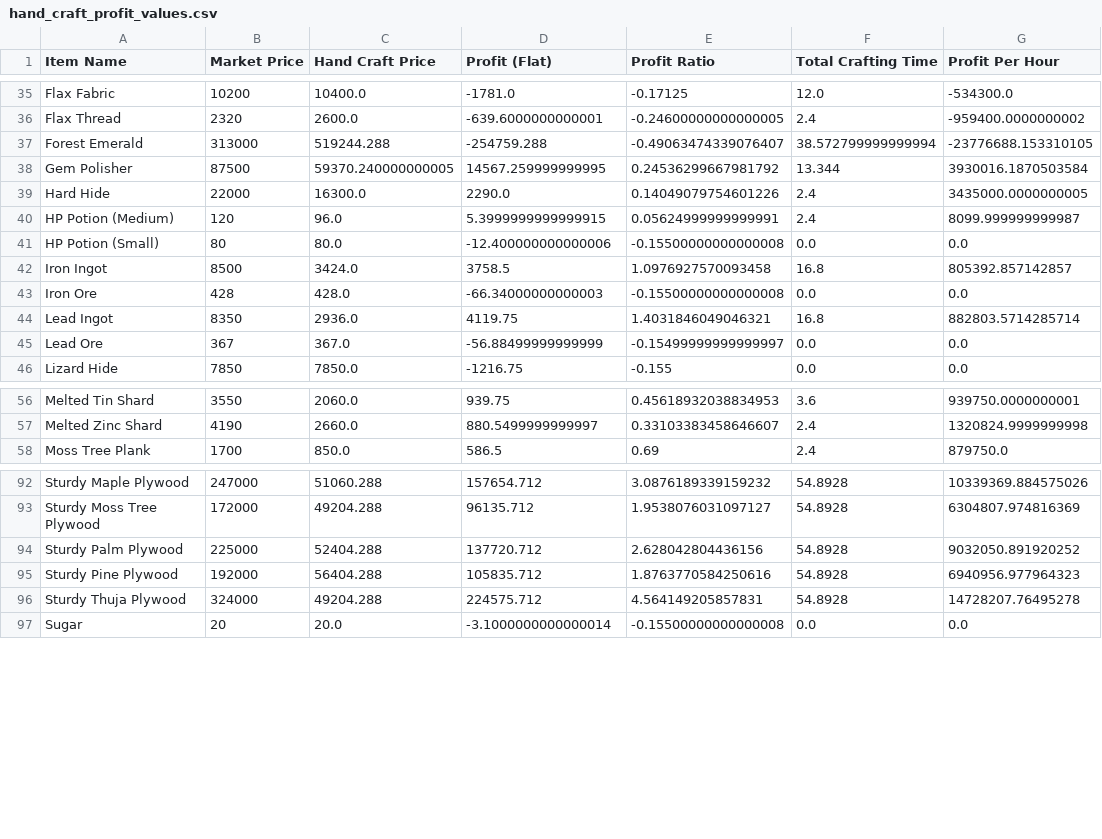
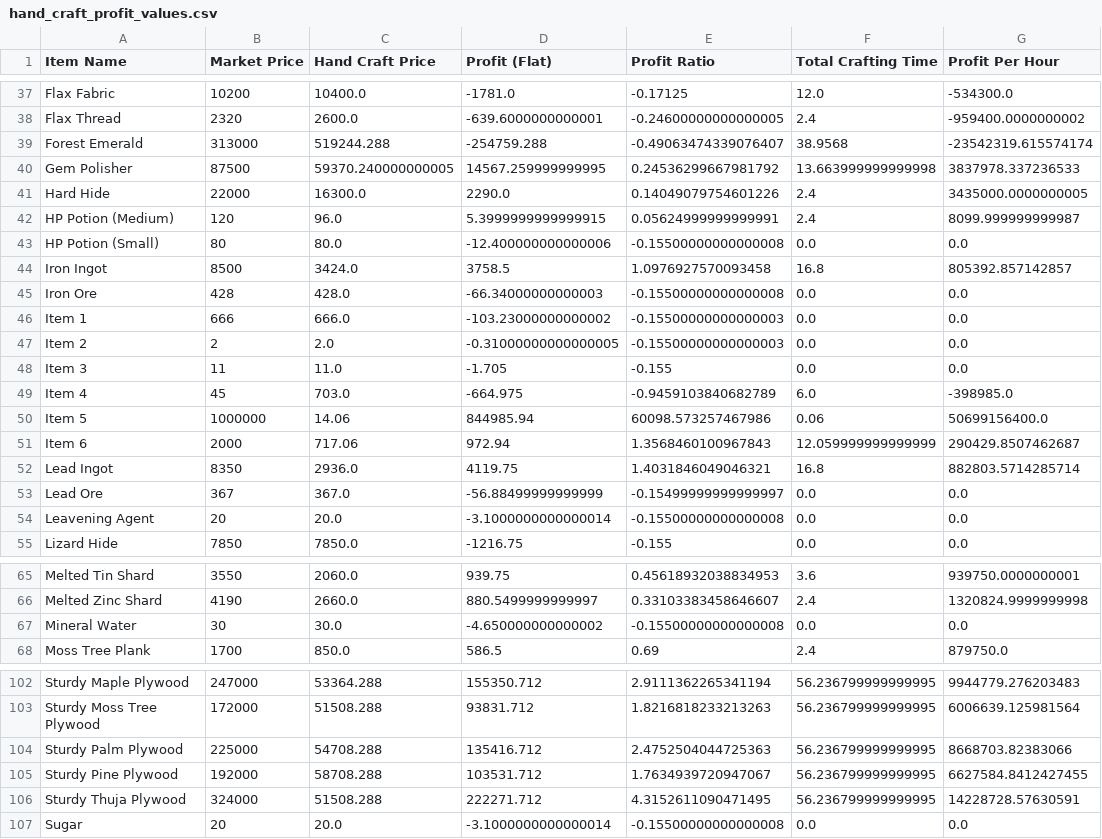
Before and after one commit to NekoFluff/CraftProfit, a CSV file: Profit/hand_craft_profit_values.csv, drawn as a sheet; only a part is shown, gaps mark what is left out; addresses are those after the commit; the diff covers the shown part only; the diff names each change by its address in the sheet, - before the commit and + after, or states it on an @@ line.

```diff
--- a/Profit/hand_craft_profit_values.csv
+++ b/Profit/hand_craft_profit_values.csv
-F39 (Total Crafting Time): 38.572799999999994
+F39 (Total Crafting Time): 38.9568
-G39 (Profit Per Hour): -23776688.153310105
+G39 (Profit Per Hour): -23542319.615574174
-F40 (Total Crafting Time): 13.344
+F40 (Total Crafting Time): 13.663999999999998
-G40 (Profit Per Hour): 3930016.1870503584
+G40 (Profit Per Hour): 3837978.337236533
+row 46: Item 1 | 666 | 666.0 | -103.23000000000002 | -0.15500000000000003 | 0.0 | 0.0
+row 47: Item 2 | 2 | 2.0 | -0.31000000000000005 | -0.15500000000000003 | 0.0 | 0.0
+row 48: Item 3 | 11 | 11.0 | -1.705 | -0.155 | 0.0 | 0.0
+row 49: Item 4 | 45 | 703.0 | -664.975 | -0.9459103840682789 | 6.0 | -398985.0
+row 50: Item 5 | 1000000 | 14.06 | 844985.94 | 60098.573257467986 | 0.06 | 50699156400.0
+row 51: Item 6 | 2000 | 717.06 | 972.94 | 1.3568460100967843 | 12.059999999999999 | 290429.8507462687
+row 54: Leavening Agent | 20 | 20.0 | -3.1000000000000014 | -0.15500000000000008 | 0.0 | 0.0
+row 67: Mineral Water | 30 | 30.0 | -4.650000000000002 | -0.15500000000000008 | 0.0 | 0.0
-C102 (Hand Craft Price): 51060.288
+C102 (Hand Craft Price): 53364.288
-D102 (Profit (Flat)): 157654.712
+D102 (Profit (Flat)): 155350.712
-E102 (Profit Ratio): 3.0876189339159232
+E102 (Profit Ratio): 2.9111362265341194
-F102:F106 (Total Crafting Time): 54.8928
+F102:F106 (Total Crafting Time): 56.236799999999995
-G102 (Profit Per Hour): 10339369.884575026
+G102 (Profit Per Hour): 9944779.276203483
-C103 (Hand Craft Price): 49204.288
+C103 (Hand Craft Price): 51508.288
-D103 (Profit (Flat)): 96135.712
+D103 (Profit (Flat)): 93831.712
-E103 (Profit Ratio): 1.9538076031097127
+E103 (Profit Ratio): 1.8216818233213263
-G103 (Profit Per Hour): 6304807.974816369
+G103 (Profit Per Hour): 6006639.125981564
-C104 (Hand Craft Price): 52404.288
+C104 (Hand Craft Price): 54708.288
-D104 (Profit (Flat)): 137720.712
+D104 (Profit (Flat)): 135416.712
-E104 (Profit Ratio): 2.628042804436156
+E104 (Profit Ratio): 2.4752504044725363
-G104 (Profit Per Hour): 9032050.891920252
+G104 (Profit Per Hour): 8668703.82383066
-C105 (Hand Craft Price): 56404.288
+C105 (Hand Craft Price): 58708.288
-D105 (Profit (Flat)): 105835.712
+D105 (Profit (Flat)): 103531.712
-E105 (Profit Ratio): 1.8763770584250616
+E105 (Profit Ratio): 1.7634939720947067
-G105 (Profit Per Hour): 6940956.977964323
+G105 (Profit Per Hour): 6627584.8412427455
-C106 (Hand Craft Price): 49204.288
+C106 (Hand Craft Price): 51508.288
-D106 (Profit (Flat)): 224575.712
+D106 (Profit (Flat)): 222271.712
-E106 (Profit Ratio): 4.564149205857831
+E106 (Profit Ratio): 4.3152611090471495
-G106 (Profit Per Hour): 14728207.76495278
+G106 (Profit Per Hour): 14228728.57630591
```
Also changed, not shown: 3 added rows and 54 edited cells elsewhere in this file, Profit/market_craft_profit_values.csv, Profit/optimal_profit_values.csv, 20 other files.
